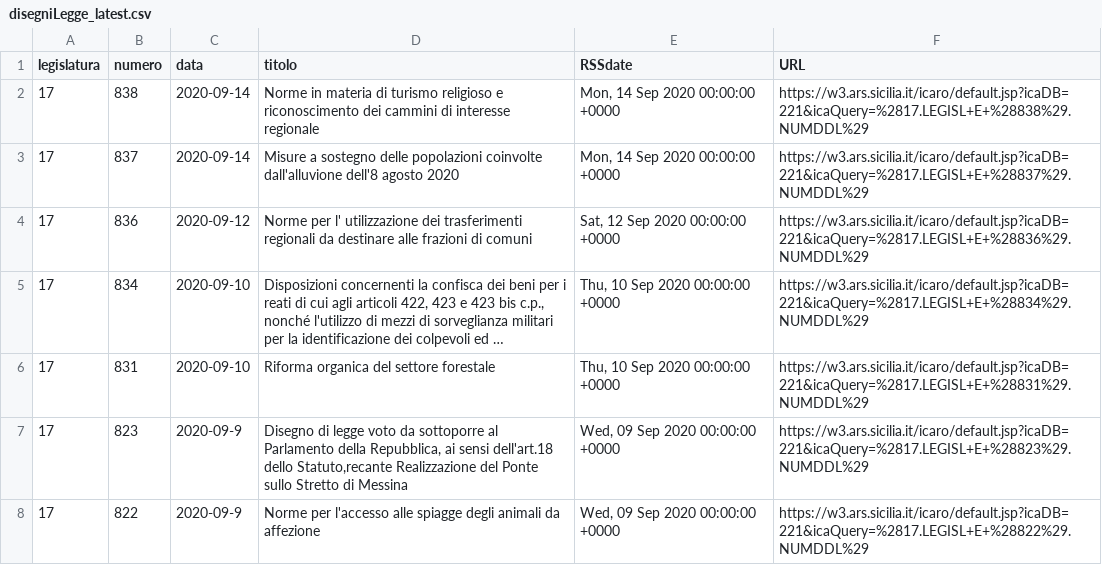
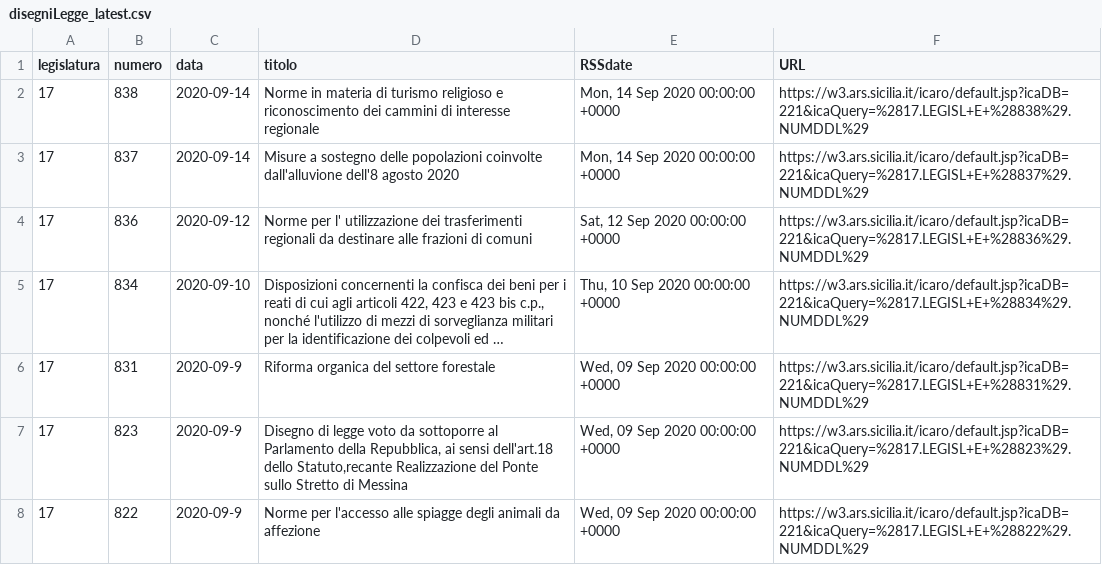
Before and after one commit to opendatasicilia/RSSdisegniLeggeAssembleaRegionaleSiciliana, a CSV file: docs/disegniLegge_latest.csv, drawn as a sheet; only a part is shown; long unchanged cells end in …; the diff names each change by its address in the sheet, - before the commit and + after, or states it on an @@ line.

```diff
--- a/docs/disegniLegge_latest.csv
+++ b/docs/disegniLegge_latest.csv
-C6 (data): 2020-09-10
+C6 (data): 2020-09-9
-E6 (RSSdate): Thu, 10 Sep 2020 00:00:00 +0000
+E6 (RSSdate): Wed, 09 Sep 2020 00:00:00 +0000
```
Also changed, not shown: docs/disegniLegge_storico.csv, 1 other file.
